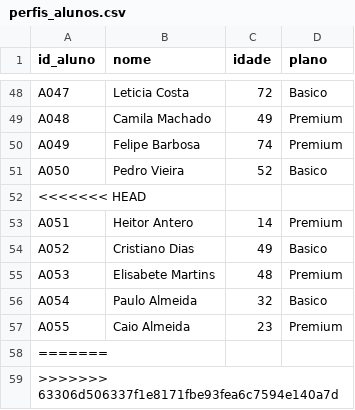
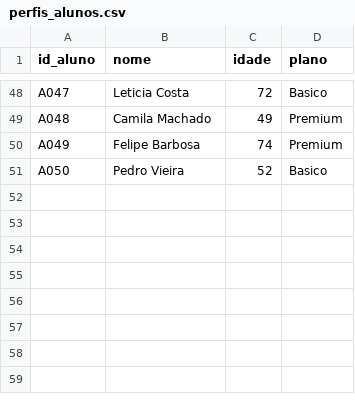
Before and after one commit to vinicius-aoli/Projeto-Final, a CSV file: perfis_alunos.csv, drawn as a sheet; only a part is shown, gaps mark what is left out.

```diff
--- a/perfis_alunos.csv
+++ b/perfis_alunos.csv
@@ -51,9 +51 @@ A049,Felipe Barbosa,74,Premium
 A050,Pedro Vieira,52,Basico
-<<<<<<< HEAD
-A051,Heitor Antero,14,Premium
-A052,Cristiano Dias,49,Basico
-A053,Elisabete Martins,48,Premium
-A054,Paulo Almeida,32,Basico
-A055,Caio Almeida,23,Premium
-=======
->>>>>>> 63306d506337f1e8171fbe93fea6c7594e140a7d
```
Also changed, not shown: usuarios.csv, 1 other file.
